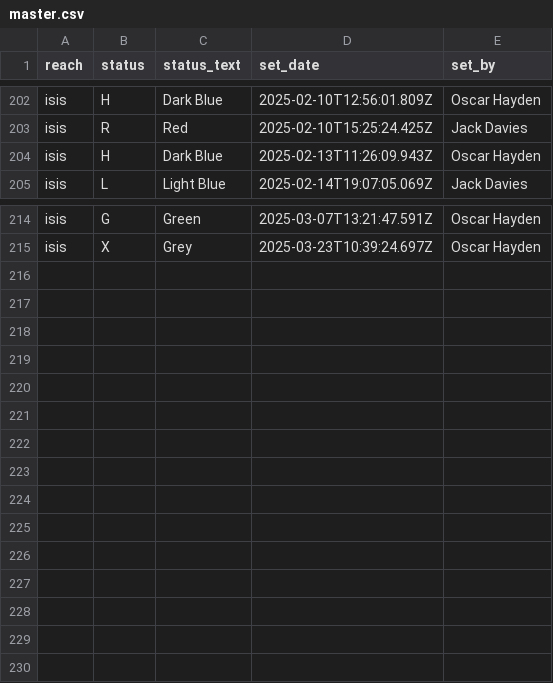
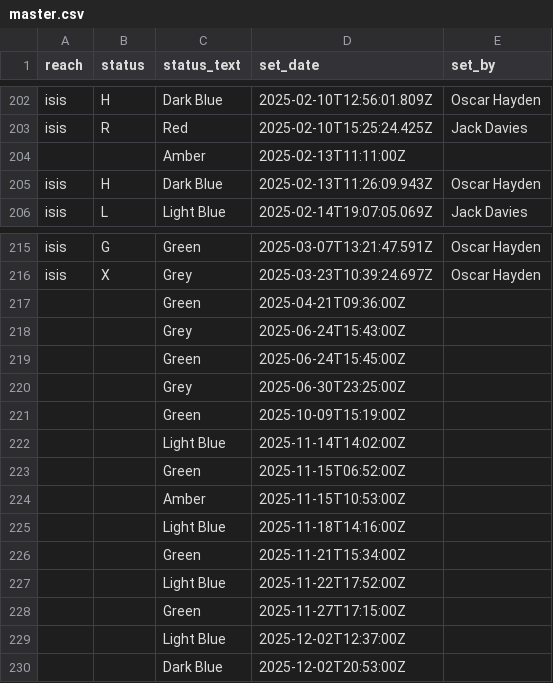
Before and after one commit to rowannicholls/rowannicholls.github.io, a CSV file: rowing/isis_flag_history/master.csv, drawn as a sheet; only a part is shown, gaps mark what is left out.

Commit message:
Added TT ans MT 2025 to flag history

```diff
--- a/rowing/isis_flag_history/master.csv
+++ b/rowing/isis_flag_history/master.csv
@@ -203,2 +203,3 @@ isis,H,Dark Blue,2025-02-10T12:56:01.809Z,Oscar Hayden
 isis,R,Red,2025-02-10T15:25:24.425Z,Jack Davies
+,,Amber,2025-02-13T11:11:00Z,
 isis,H,Dark Blue,2025-02-13T11:26:09.943Z,Oscar Hayden
@@ -215 +216,15 @@ isis,G,Green,2025-03-07T13:21:47.591Z,Oscar Hayden
 isis,X,Grey,2025-03-23T10:39:24.697Z,Oscar Hayden
+,,Green,2025-04-21T09:36:00Z,
+,,Grey,2025-06-24T15:43:00Z,
+,,Green,2025-06-24T15:45:00Z,
+,,Grey,2025-06-30T23:25:00Z,
+,,Green,2025-10-09T15:19:00Z,
+,,Light Blue,2025-11-14T14:02:00Z,
+,,Green,2025-11-15T06:52:00Z,
+,,Amber,2025-11-15T10:53:00Z,
+,,Light Blue,2025-11-18T14:16:00Z,
+,,Green,2025-11-21T15:34:00Z,
+,,Light Blue,2025-11-22T17:52:00Z,
+,,Green,2025-11-27T17:15:00Z,
+,,Light Blue,2025-12-02T12:37:00Z,
+,,Dark Blue,2025-12-02T20:53:00Z,
```
Also changed, not shown: 8 other files.
